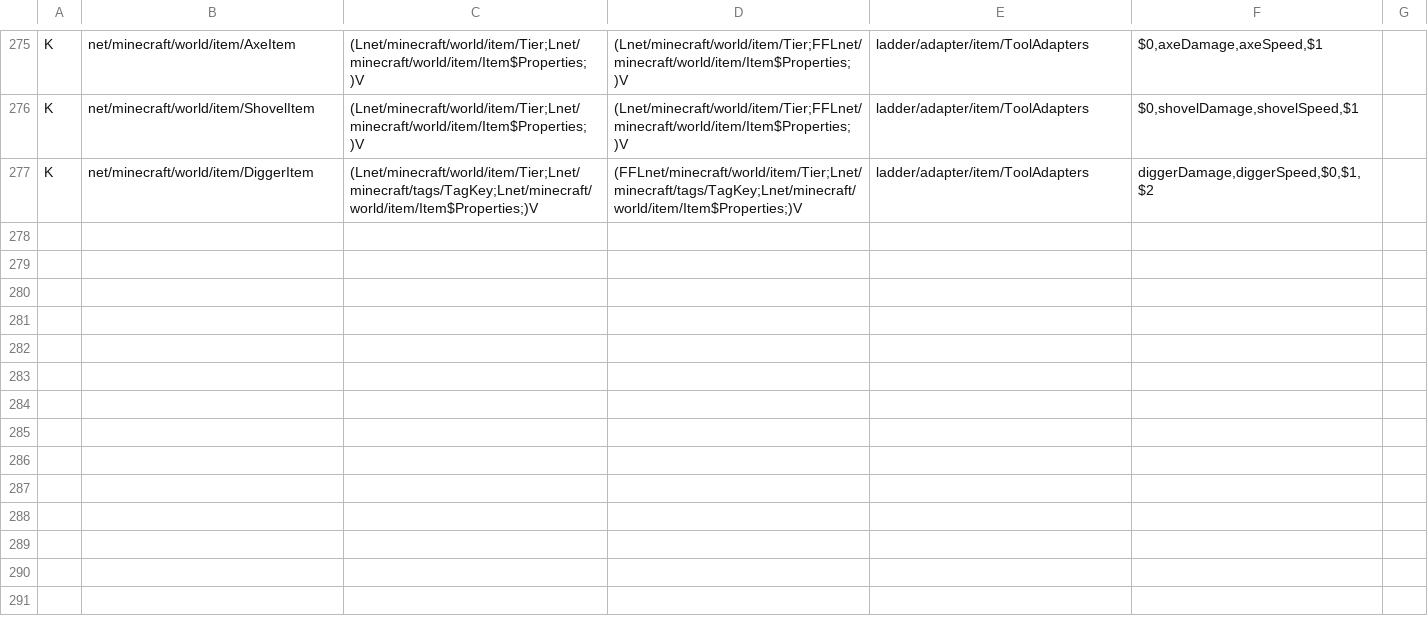
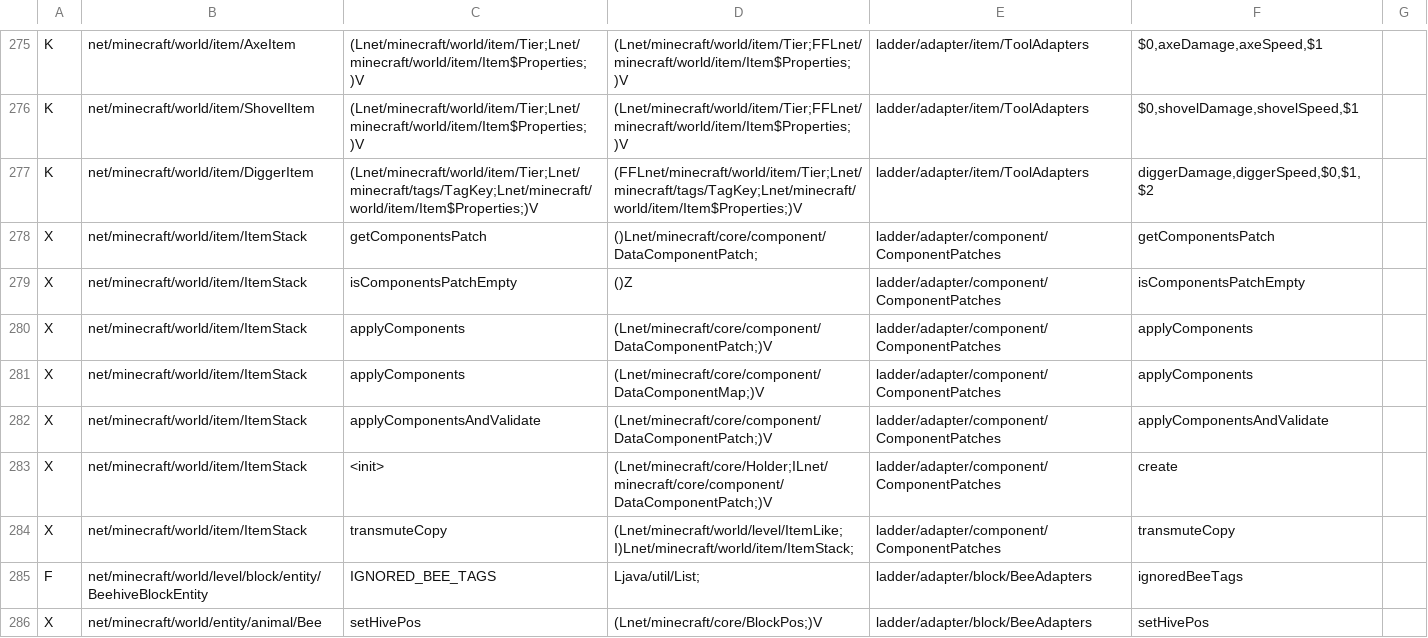
Before and after one commit to Xponer2/translator, a TSV file: adapters_1_20_4/src/main/resources/ladder-rules.tsv, drawn as a sheet; only a part is shown, gaps mark what is left out; the diff names each change by its address in the sheet, - before the commit and + after, or states it on an @@ line.

Commit message:
Item components: containers, block entity and entity data, block states, bundles, bees, flags; the patch API
Test mod B 87 + 92 results equal to 1.21.1; corpus 48 of 300 clean, 10071 problems left.

```diff
--- a/adapters_1_20_4/src/main/resources/ladder-rules.tsv
+++ b/adapters_1_20_4/src/main/resources/ladder-rules.tsv
+row 278: X | net/minecraft/world/item/ItemStack | getComponentsPatch | ()Lnet/minecraft/core/component/DataComponentPatch; | ladder/adapter/component/ComponentPatches | getComponentsPatch
+row 279: X | net/minecraft/world/item/ItemStack | isComponentsPatchEmpty | ()Z | ladder/adapter/component/ComponentPatches | isComponentsPatchEmpty
+row 280: X | net/minecraft/world/item/ItemStack | applyComponents | (Lnet/minecraft/core/component/DataComponentPatch;)V | ladder/adapter/component/ComponentPatches | applyComponents
+row 281: X | net/minecraft/world/item/ItemStack | applyComponents | (Lnet/minecraft/core/component/DataComponentMap;)V | ladder/adapter/component/ComponentPatches | applyComponents
+row 282: X | net/minecraft/world/item/ItemStack | applyComponentsAndValidate | (Lnet/minecraft/core/component/DataComponentPatch;)V | ladder/adapter/component/ComponentPatches | applyComponentsAndValidate
+row 283: X | net/minecraft/world/item/ItemStack | <init> | (Lnet/minecraft/core/Holder;ILnet/minecraft/core/component/DataComponentPatch;)V | ladder/adapter/component/ComponentPatches | create
+row 284: X | net/minecraft/world/item/ItemStack | transmuteCopy | (Lnet/minecraft/world/level/ItemLike;I)Lnet/minecraft/world/item/ItemStack; | ladder/adapter/component/ComponentPatches | transmuteCopy
+row 285: F | net/minecraft/world/level/block/entity/BeehiveBlockEntity | IGNORED_BEE_TAGS | Ljava/util/List; | ladder/adapter/block/BeeAdapters | ignoredBeeTags
+row 286: X | net/minecraft/world/entity/animal/Bee | setHivePos | (Lnet/minecraft/core/BlockPos;)V | ladder/adapter/block/BeeAdapters | setHivePos
```
Also changed, not shown: 13 other files.
